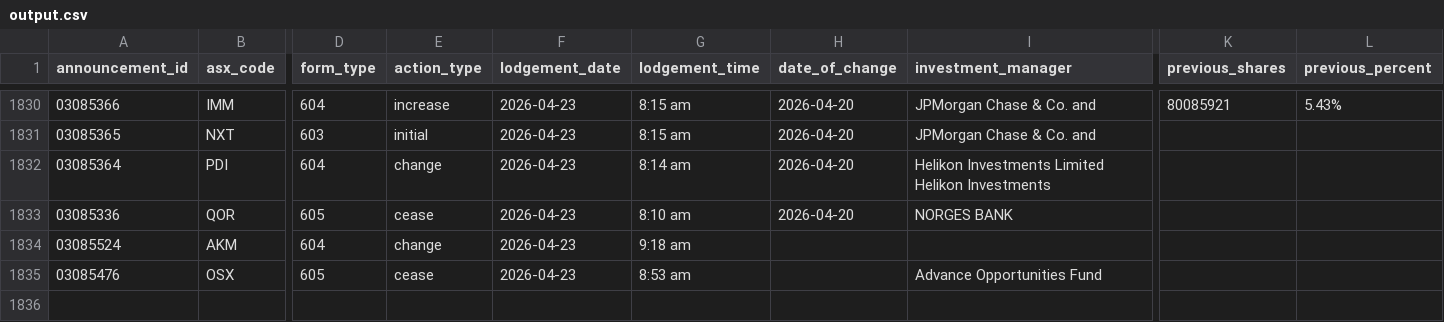
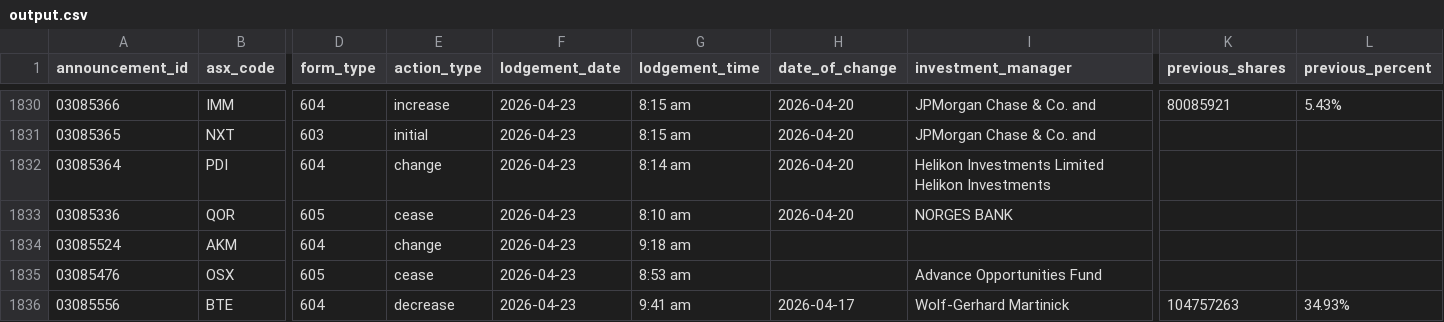
Before and after one commit to duriandaniel/substantials-vibe1, a CSV file: output.csv, drawn as a sheet; only a part is shown, gaps mark what is left out; rows hold the shown columns only; the diff names each change by its address in the sheet, - before the commit and + after, or states it on an @@ line.

```diff
--- a/output.csv
+++ b/output.csv
+row 1836: 03085556 | BTE | 604 | decrease | 2026-04-23 | 9:41 am | 2026-04-17 | Wolf-Gerhard Martinick | 104757263 | 34.93%
```
Also changed, not shown: 1 other file.
